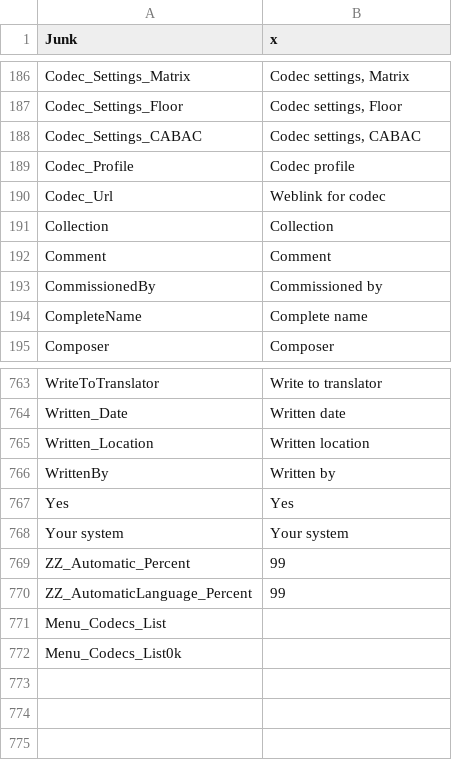
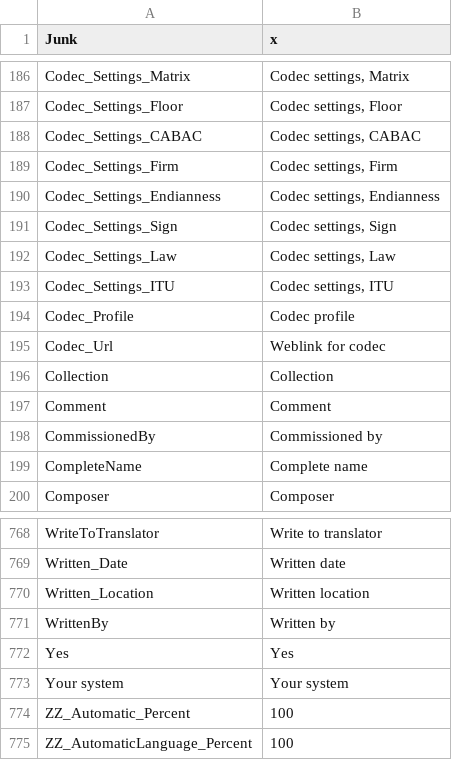
Before and after one commit to mediatest/mediatest, a CSV file: Source/Ressource/Text/Language/DefaultLanguage.csv, drawn as a sheet; only a part is shown, gaps mark what is left out.

```diff
--- a/Source/Ressource/Text/Language/DefaultLanguage.csv
+++ b/Source/Ressource/Text/Language/DefaultLanguage.csv
@@ -188,2 +188,7 @@ Codec_Settings_Floor;Codec settings, Floor
 Codec_Settings_CABAC;Codec settings, CABAC
+Codec_Settings_Firm;Codec settings, Firm
+Codec_Settings_Endianness;Codec settings, Endianness
+Codec_Settings_Sign;Codec settings, Sign
+Codec_Settings_Law;Codec settings, Law
+Codec_Settings_ITU;Codec settings, ITU
 Codec_Profile;Codec profile
@@ -768,5 +773,3 @@ Yes;Yes
 Your system;Your system
-ZZ_Automatic_Percent;99
-ZZ_AutomaticLanguage_Percent;99
-Menu_Codecs_List
-Menu_Codecs_List0k
+ZZ_Automatic_Percent;100
+ZZ_AutomaticLanguage_Percent;100
```
Also changed, not shown: Source/Ressource/Text/Stream/Audio.csv, 2 other files.
